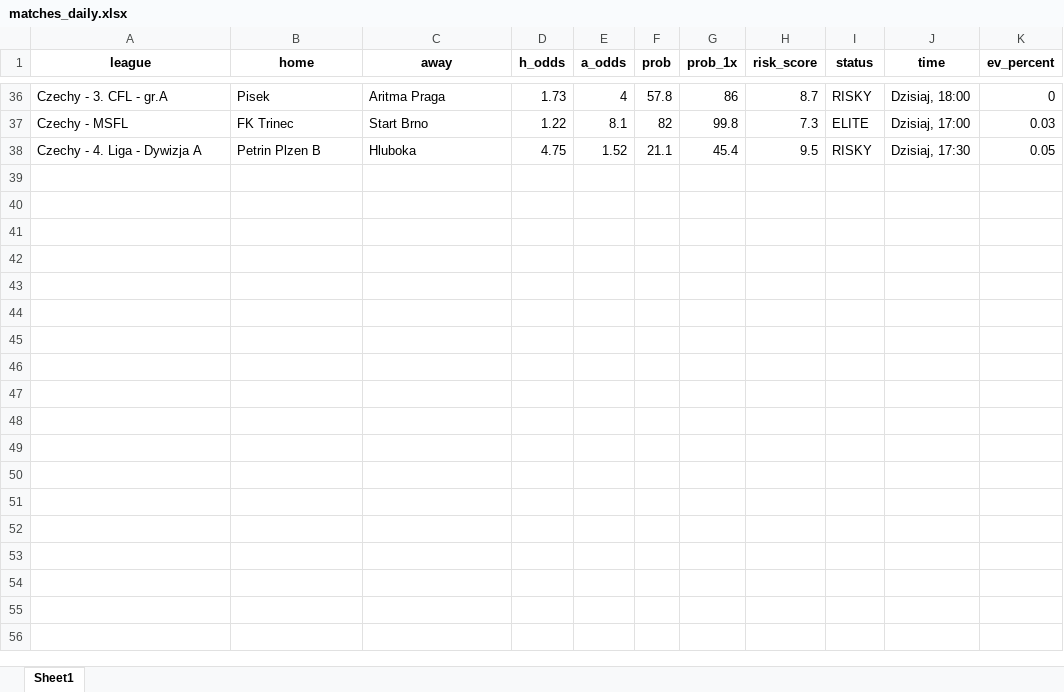
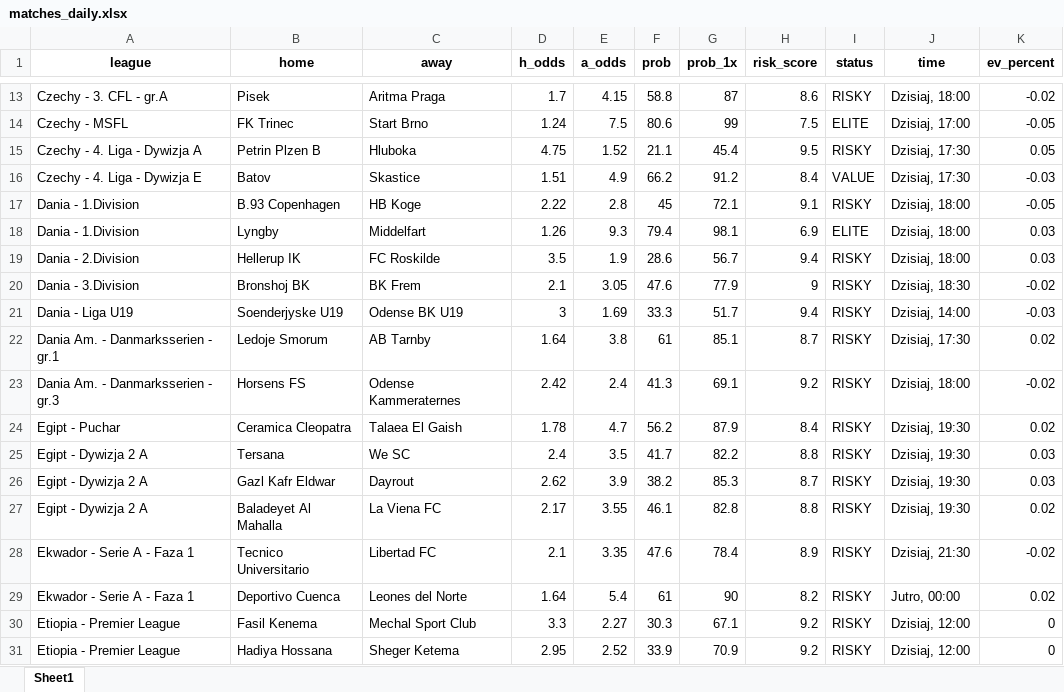
Before and after one commit to Byadiso/webscraper_advanced, an Excel workbook: matches_daily.xlsx, sheet Sheet1, drawn as a sheet; only a part is shown, gaps mark what is left out; values as stored, in another font and other column widths than the file's, no borders; addresses are those after the commit; the diff covers the shown part only; the diff names each change by its address in the sheet, - before the commit and + after, or states it on an @@ line.

```diff
--- a/matches_daily.xlsx (sheet Sheet1)
+++ b/matches_daily.xlsx (sheet Sheet1)
-D13 (h_odds): 1.73
+D13 (h_odds): 1.7
-E13 (a_odds): 4
+E13 (a_odds): 4.15
-F13 (prob): 57.8
+F13 (prob): 58.8
-G13 (prob_1x): 86
+G13 (prob_1x): 87
-H13 (risk_score): 8.7
+H13 (risk_score): 8.6
-K13 (ev_percent): 0
+K13 (ev_percent): -0.02
-D14 (h_odds): 1.22
+D14 (h_odds): 1.24
-E14 (a_odds): 8.1
+E14 (a_odds): 7.5
-F14 (prob): 82
+F14 (prob): 80.6
-G14 (prob_1x): 99.8
+G14 (prob_1x): 99
-H14 (risk_score): 7.3
+H14 (risk_score): 7.5
-K14 (ev_percent): 0.03
+K14 (ev_percent): -0.05
+row 16: Czechy - 4. Liga - Dywizja E | Batov | Skastice | 1.51 | 4.9 | 66.2 | 91.2 | 8.4 | VALUE | Dzisiaj, 17:30 | -0.03
+row 17: Dania - 1.Division | B.93 Copenhagen | HB Koge | 2.22 | 2.8 | 45 | 72.1 | 9.1 | RISKY | Dzisiaj, 18:00 | -0.05
+row 18: Dania - 1.Division | Lyngby | Middelfart | 1.26 | 9.3 | 79.4 | 98.1 | 6.9 | ELITE | Dzisiaj, 18:00 | 0.03
+row 19: Dania - 2.Division | Hellerup IK | FC Roskilde | 3.5 | 1.9 | 28.6 | 56.7 | 9.4 | RISKY | Dzisiaj, 18:00 | 0.03
+row 20: Dania - 3.Division | Bronshoj BK | BK Frem | 2.1 | 3.05 | 47.6 | 77.9 | 9 | RISKY | Dzisiaj, 18:30 | -0.02
+row 21: Dania - Liga U19 | Soenderjyske U19 | Odense BK U19 | 3 | 1.69 | 33.3 | 51.7 | 9.4 | RISKY | Dzisiaj, 14:00 | -0.03
+row 22: Dania Am. - Danmarksserien - gr.1 | Ledoje Smorum | AB Tarnby | 1.64 | 3.8 | 61 | 85.1 | 8.7 | RISKY | Dzisiaj, 17:30 | 0.02
+row 23: Dania Am. - Danmarksserien - gr.3 | Horsens FS | Odense Kammeraternes | 2.42 | 2.4 | 41.3 | 69.1 | 9.2 | RISKY | Dzisiaj, 18:00 | -0.02
+row 24: Egipt - Puchar | Ceramica Cleopatra | Talaea El Gaish | 1.78 | 4.7 | 56.2 | 87.9 | 8.4 | RISKY | Dzisiaj, 19:30 | 0.02
+row 25: Egipt - Dywizja 2 A | Tersana | We SC | 2.4 | 3.5 | 41.7 | 82.2 | 8.8 | RISKY | Dzisiaj, 19:30 | 0.03
+row 26: Egipt - Dywizja 2 A | Gazl Kafr Eldwar | Dayrout | 2.62 | 3.9 | 38.2 | 85.3 | 8.7 | RISKY | Dzisiaj, 19:30 | 0.03
+row 27: Egipt - Dywizja 2 A | Baladeyet Al Mahalla | La Viena FC | 2.17 | 3.55 | 46.1 | 82.8 | 8.8 | RISKY | Dzisiaj, 19:30 | 0.02
+row 28: Ekwador - Serie A - Faza 1 | Tecnico Universitario | Libertad FC | 2.1 | 3.35 | 47.6 | 78.4 | 8.9 | RISKY | Dzisiaj, 21:30 | -0.02
+row 29: Ekwador - Serie A - Faza 1 | Deportivo Cuenca | Leones del Norte | 1.64 | 5.4 | 61 | 90 | 8.2 | RISKY | Jutro, 00:00 | 0.02
+row 30: Etiopia - Premier League | Fasil Kenema | Mechal Sport Club | 3.3 | 2.27 | 30.3 | 67.1 | 9.2 | RISKY | Dzisiaj, 12:00 | 0
+row 31: Etiopia - Premier League | Hadiya Hossana | Sheger Ketema | 2.95 | 2.52 | 33.9 | 70.9 | 9.2 | RISKY | Dzisiaj, 12:00 | 0
```
Also changed, not shown: 10 added rows, 23 removed rows and 32 edited cells elsewhere in this sheet, 1 other file.
